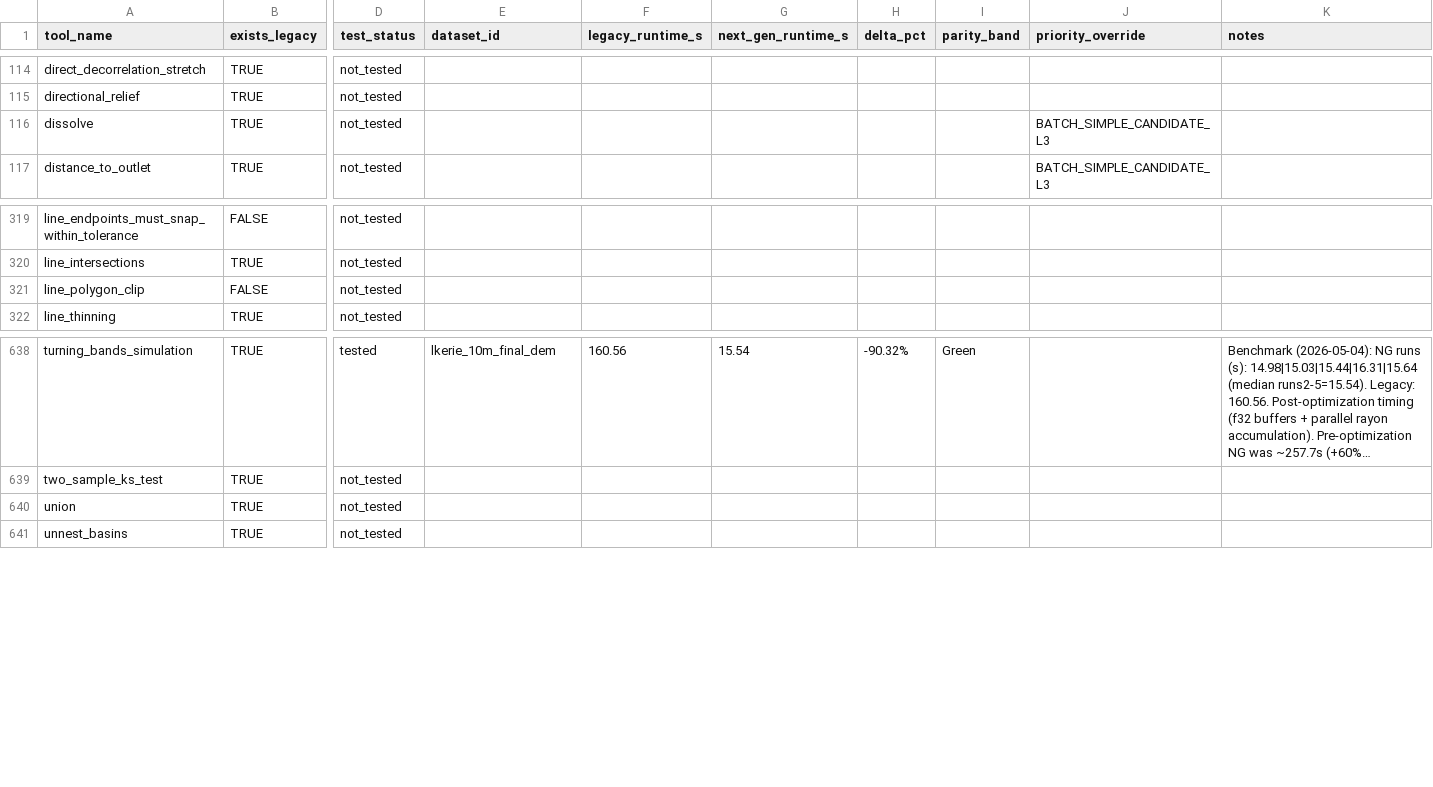
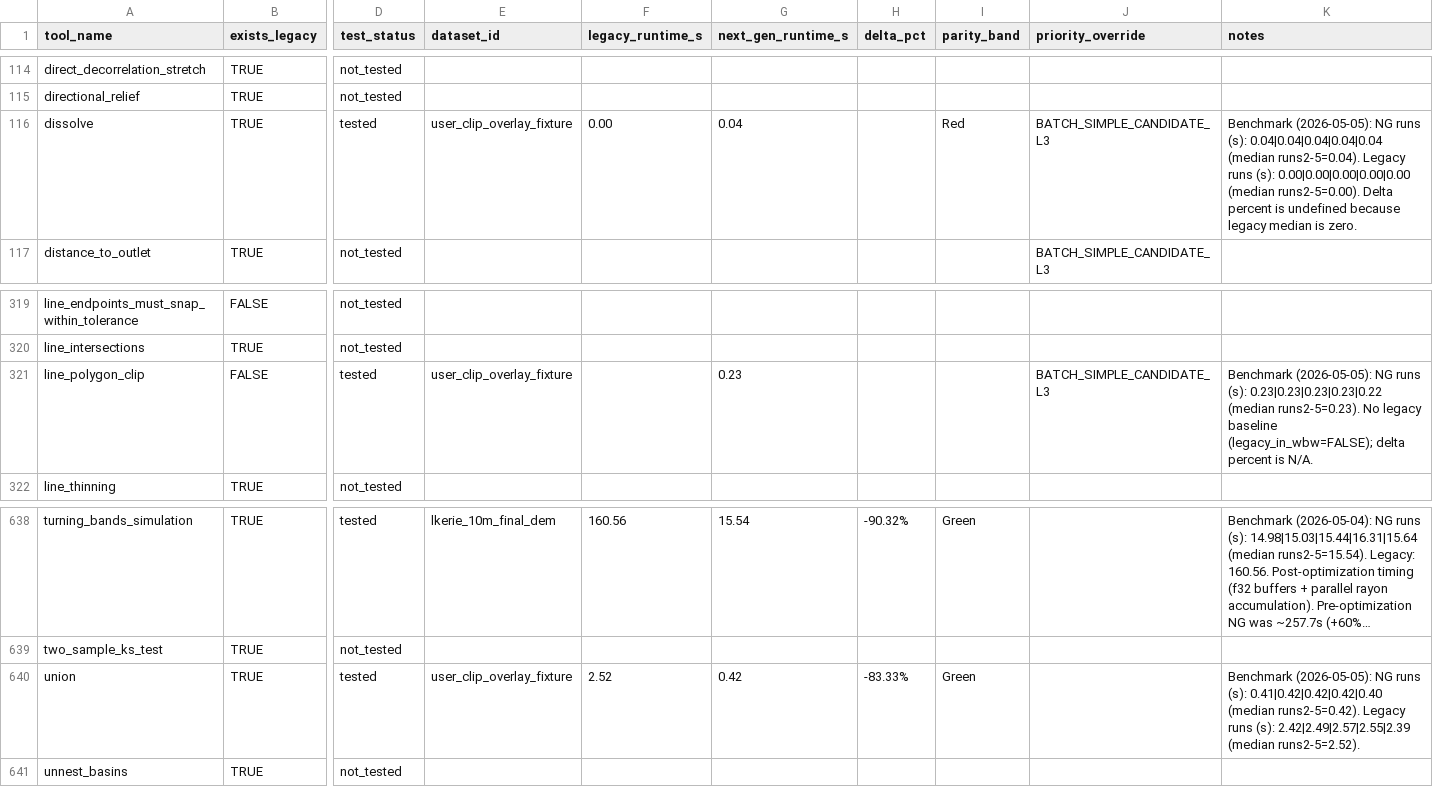
Before and after one commit to jblindsay/whitebox_next_gen, a CSV file: docs/performance/tool_parity_tracker.csv, drawn as a sheet; only a part is shown, gaps mark what is left out; long unchanged cells end in …; the diff covers the shown part only; the diff names each change by its address in the sheet, - before the commit and + after, or states it on an @@ line.

```diff
--- a/docs/performance/tool_parity_tracker.csv
+++ b/docs/performance/tool_parity_tracker.csv
-D116 (test_status): not_tested
+D116 (test_status): tested
-E116 (dataset_id): (empty)
+E116 (dataset_id): user_clip_overlay_fixture
-F116 (legacy_runtime_s): (empty)
+F116 (legacy_runtime_s): 0.00
-G116 (next_gen_runtime_s): (empty)
+G116 (next_gen_runtime_s): 0.04
-I116 (parity_band): (empty)
+I116 (parity_band): Red
-K116 (notes): (empty)
+K116 (notes): Benchmark (2026-05-05): NG runs (s): 0.04|0.04|0.04|0.04|0.04 (median runs2-5=0.04). Legacy runs (s): 0.00|0.00|0.00|0.00|0.00 (median runs2-5=0.00). Delta percent is undefined because legacy median is zero.
-D321 (test_status): not_tested
+D321 (test_status): tested
-E321 (dataset_id): (empty)
+E321 (dataset_id): user_clip_overlay_fixture
-G321 (next_gen_runtime_s): (empty)
+G321 (next_gen_runtime_s): 0.23
-J321 (priority_override): (empty)
+J321 (priority_override): BATCH_SIMPLE_CANDIDATE_L3
-K321 (notes): (empty)
+K321 (notes): Benchmark (2026-05-05): NG runs (s): 0.23|0.23|0.23|0.23|0.22 (median runs2-5=0.23). No legacy baseline (legacy_in_wbw=FALSE); delta percent is N/A.
-D640 (test_status): not_tested
+D640 (test_status): tested
-E640 (dataset_id): (empty)
+E640 (dataset_id): user_clip_overlay_fixture
-F640 (legacy_runtime_s): (empty)
+F640 (legacy_runtime_s): 2.52
-G640 (next_gen_runtime_s): (empty)
+G640 (next_gen_runtime_s): 0.42
-H640 (delta_pct): (empty)
+H640 (delta_pct): -83.33%
-I640 (parity_band): (empty)
+I640 (parity_band): Green
-K640 (notes): (empty)
+K640 (notes): Benchmark (2026-05-05): NG runs (s): 0.41|0.42|0.42|0.42|0.40 (median runs2-5=0.42). Legacy runs (s): 2.42|2.49|2.57|2.55|2.39 (median runs2-5=2.52).
```
Also changed, not shown: 36 edited cells elsewhere in this file, 17 other files.
